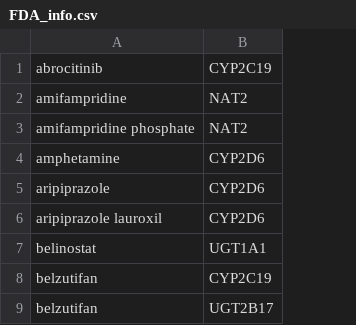
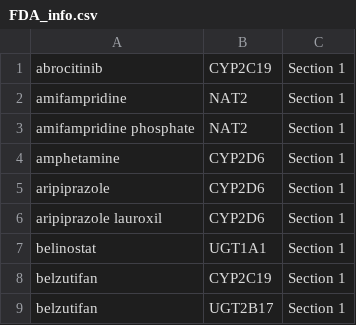
Before and after one commit to hpi-dhc/PharMe-Annotations, a CSV file: FDA_info.csv, drawn as a sheet; only a part is shown; the diff names each change by its address in the sheet, - before the commit and + after, or states it on an @@ line.

Commit message:
feat(FDA): add section to info file

```diff
--- a/FDA_info.csv
+++ b/FDA_info.csv
+column C, rows 1-9: all Section 1
```
Also changed, not shown: 1 other file.
